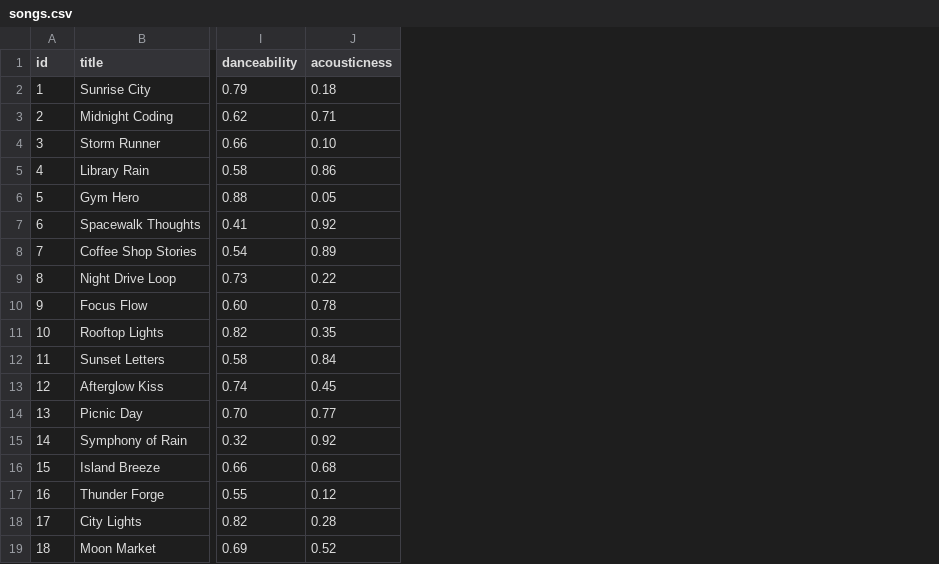
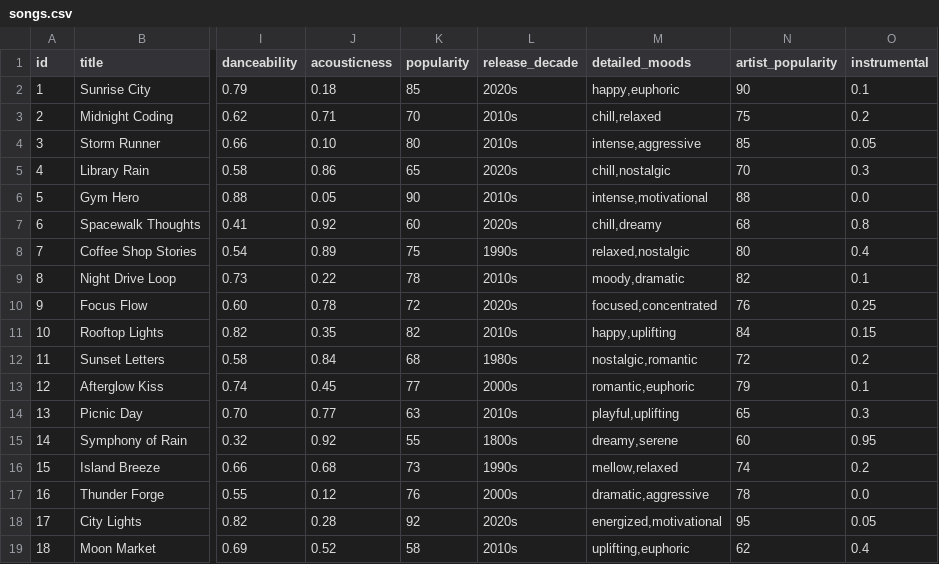
Before and after one commit to linokon4120/ai110-module3show-musicrecommendersimulation-starter, a CSV file: data/songs.csv, drawn as a sheet; only a part is shown, gaps mark what is left out; the diff names each change by its address in the sheet, - before the commit and + after, or states it on an @@ line.

Commit message:
enhance recommender functionality and documentation; add diverse profile testing, update scoring logic, and improve dataset

```diff
--- a/data/songs.csv
+++ b/data/songs.csv
+column K (popularity), rows 2-19: 85 | 70 | 80 | 65 | 90 | 60 | 75 | 78 | 72 | 82 | 68 | 77 | 63 | 55 | 73 | 76 | 92 | 58
+column L (release_decade), rows 2-19: 2020s | 2010s | 2010s | 2020s | 2010s | 2020s | 1990s | 2010s | 2020s | 2010s | 1980s | 2000s | 2010s | 1800s | 1990s | 2000s | 2020s | 2010s
+column M (detailed_moods), rows 2-19: happy,euphoric | chill,relaxed | intense,aggressive | chill,nostalgic | intense,motivational | chill,dreamy | relaxed,nostalgic | moody,dramatic | focused,concentrated | happy,uplifting | nostalgic,romantic | romantic,euphoric | playful,uplifting | dreamy,serene | mellow,relaxed | dramatic,aggressive | energized,motivational | uplifting,euphoric
+column N (artist_popularity), rows 2-19: 90 | 75 | 85 | 70 | 88 | 68 | 80 | 82 | 76 | 84 | 72 | 79 | 65 | 60 | 74 | 78 | 95 | 62
+column O (instrumental), rows 2-19: 0.1 | 0.2 | 0.05 | 0.3 | 0.0 | 0.8 | 0.4 | 0.1 | 0.25 | 0.15 | 0.2 | 0.1 | 0.3 | 0.95 | 0.2 | 0.0 | 0.05 | 0.4
```
Also changed, not shown: 6 other files.
